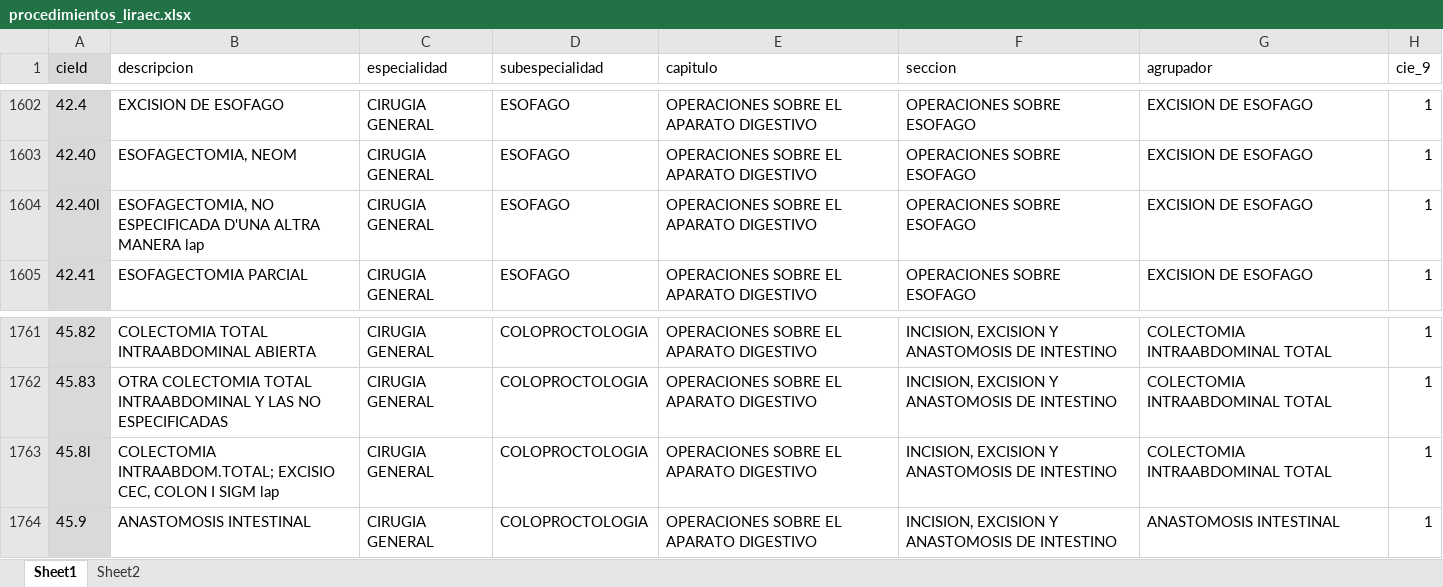
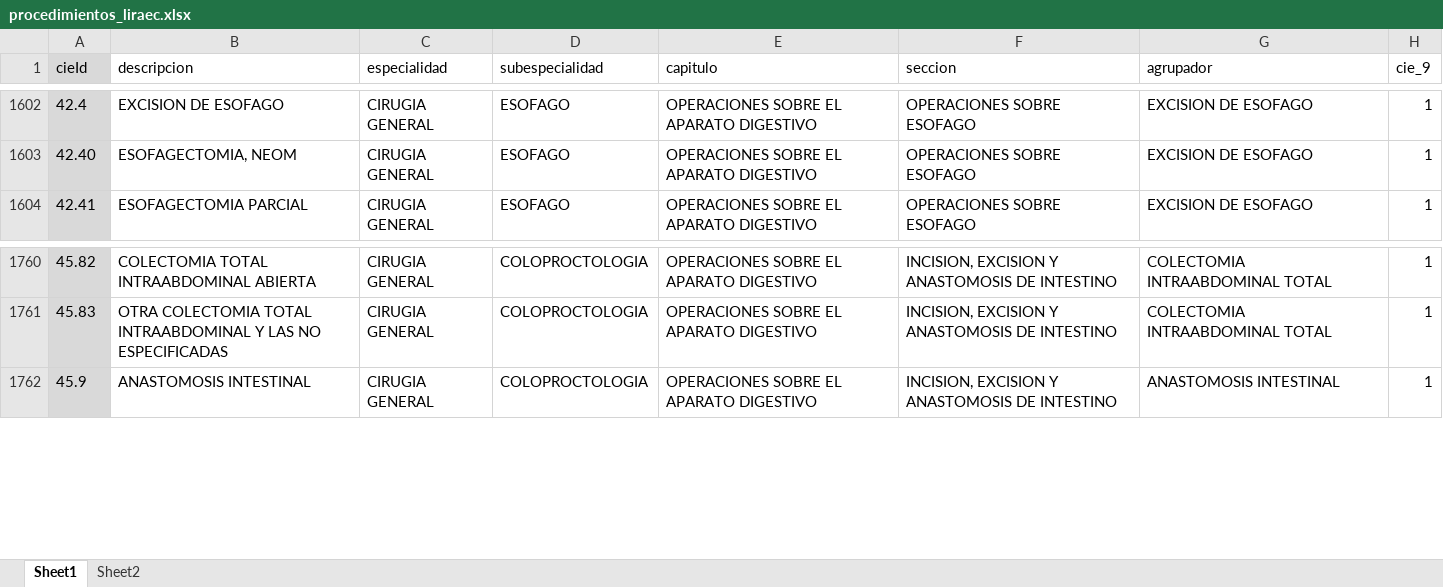
Before and after one commit to XusBadia/procedimientos-liraec, an Excel workbook: procedimientos_liraec.xlsx, sheet Sheet1, drawn as a sheet; only a part is shown, gaps mark what is left out; values as stored, in another font and other column widths than the file's, no borders; conditional formats and table styles not drawn; the diff names each change by its address in the sheet, - before the commit and + after, or states it on an @@ line.

```diff
--- a/procedimientos_liraec.xlsx (sheet Sheet1)
+++ b/procedimientos_liraec.xlsx (sheet Sheet1)
-row 1604: 42.40l | ESOFAGECTOMIA, NO ESPECIFICADA D'UNA ALTRA MANERA lap | CIRUGIA GENERAL | ESOFAGO | OPERACIONES SOBRE EL APARATO DIGESTIVO | OPERACIONES SOBRE ESOFAGO | EXCISION DE ESOFAGO | 1
-row 1763: 45.8l | COLECTOMIA INTRAABDOM.TOTAL; EXCISIO CEC, COLON I SIGM lap | CIRUGIA GENERAL | COLOPROCTOLOGIA | OPERACIONES SOBRE EL APARATO DIGESTIVO | INCISION, EXCISION Y ANASTOMOSIS DE INTESTINO | COLECTOMIA INTRAABDOMINAL TOTAL | 1
```
Also changed, not shown: 1 other file.
